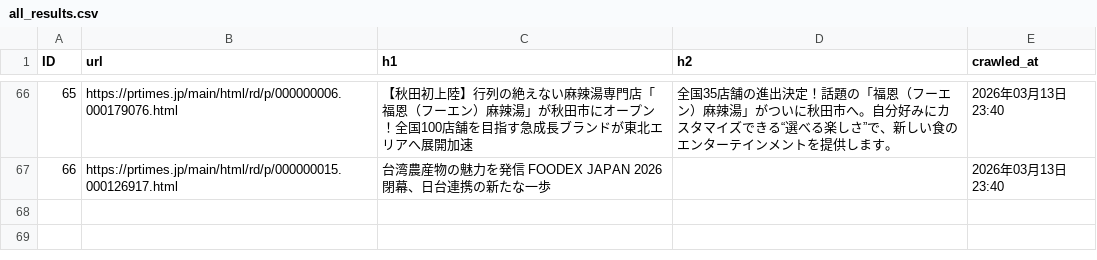
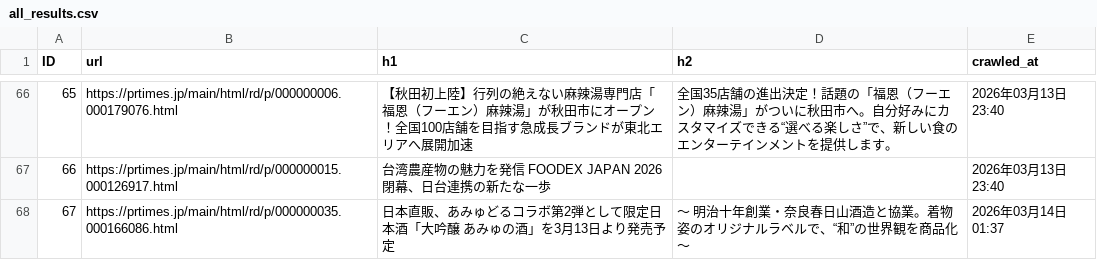
Before and after one commit to souhan009/trend-search-app, a CSV file: results/all_results.csv, drawn as a sheet; only a part is shown, gaps mark what is left out; the diff names each change by its address in the sheet, - before the commit and + after, or states it on an @@ line.

```diff
--- a/results/all_results.csv
+++ b/results/all_results.csv
+row 68: 67 | https://prtimes.jp/main/html/rd/p/000000035.000166086.html | 日本直販、あみゅどるコラボ第2弾として限定日本酒「大吟醸 あみゅの酒」を3月13日より発売予定 | 〜 明治十年創業・奈良春日山酒造と協業。着物姿のオリジナルラベルで、“和”の世界観を商品化 〜 | 2026年03月14日 01:37
```
